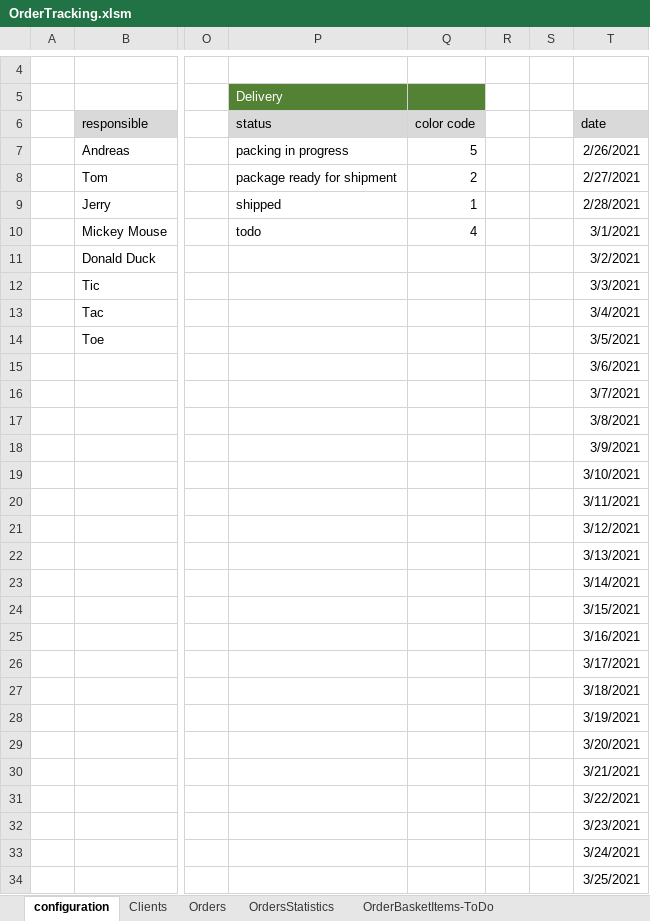
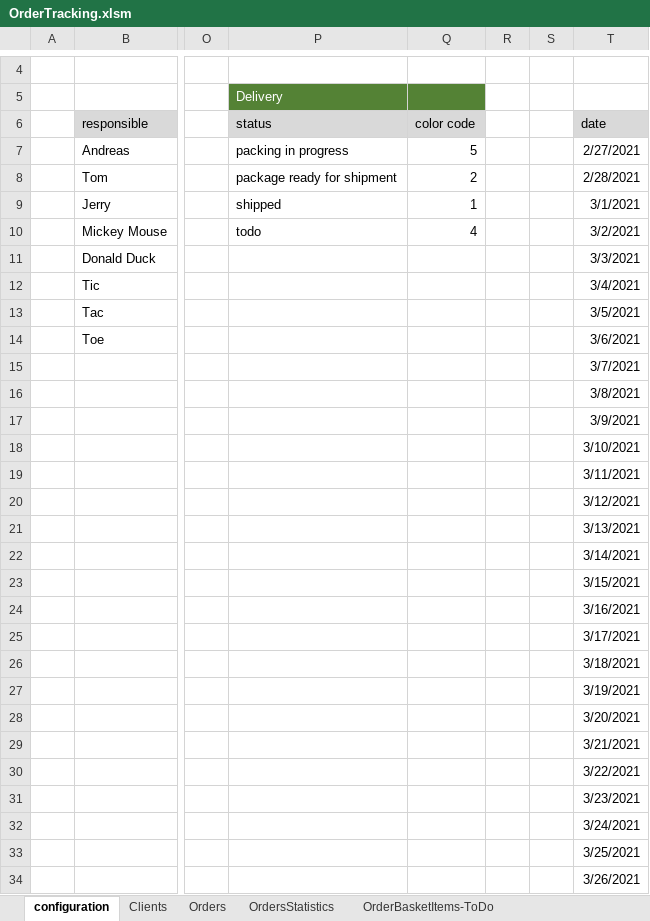
Before and after one commit to AndreasTraut/Algorithms-Data-Structures-and-Coding, an Excel workbook: Excel_Example/OrderTracking.xlsm, sheet configuration, drawn as a sheet; only a part is shown, gaps mark what is left out; values as stored, in another font and other column widths than the file's, no borders; conditional formats not drawn; the diff covers the shown part only; the diff names each change by its address in the sheet, - before the commit and + after, or states it on an @@ line.

Commit message:
add Excel Example (Email Generator)

```diff
--- a/Excel_Example/OrderTracking.xlsm (sheet configuration)
+++ b/Excel_Example/OrderTracking.xlsm (sheet configuration)
-T7: 2/26/2021
+T7: 2/27/2021
-T8: 2/27/2021
+T8: 2/28/2021
-T9: 2/28/2021
+T9: 3/1/2021
-T10: 3/1/2021
+T10: 3/2/2021
-T11: 3/2/2021
+T11: 3/3/2021
-T12: 3/3/2021
+T12: 3/4/2021
-T13: 3/4/2021
+T13: 3/5/2021
-T14: 3/5/2021
+T14: 3/6/2021
-T15: 3/6/2021
+T15: 3/7/2021
-T16: 3/7/2021
+T16: 3/8/2021
-T17: 3/8/2021
+T17: 3/9/2021
-T18: 3/9/2021
+T18: 3/10/2021
-T19: 3/10/2021
+T19: 3/11/2021
-T20: 3/11/2021
+T20: 3/12/2021
-T21: 3/12/2021
+T21: 3/13/2021
-T22: 3/13/2021
+T22: 3/14/2021
-T23: 3/14/2021
+T23: 3/15/2021
-T24: 3/15/2021
+T24: 3/16/2021
-T25: 3/16/2021
+T25: 3/17/2021
-T26: 3/17/2021
+T26: 3/18/2021
-T27: 3/18/2021
+T27: 3/19/2021
-T28: 3/19/2021
+T28: 3/20/2021
-T29: 3/20/2021
+T29: 3/21/2021
-T30: 3/21/2021
+T30: 3/22/2021
-T31: 3/22/2021
+T31: 3/23/2021
-T32: 3/23/2021
+T32: 3/24/2021
-T33: 3/24/2021
+T33: 3/25/2021
-T34: 3/25/2021
+T34: 3/26/2021
```
Also changed, not shown: 204 edited cells elsewhere in this sheet, sheet Orders, sheet Delivery-ToDo, sheet OrdersStatistics, sheet QualityCheck-Items NOK, sheet OrderBasketItems-ToDo, hidden cells, charts or pictures, 3 other files.
